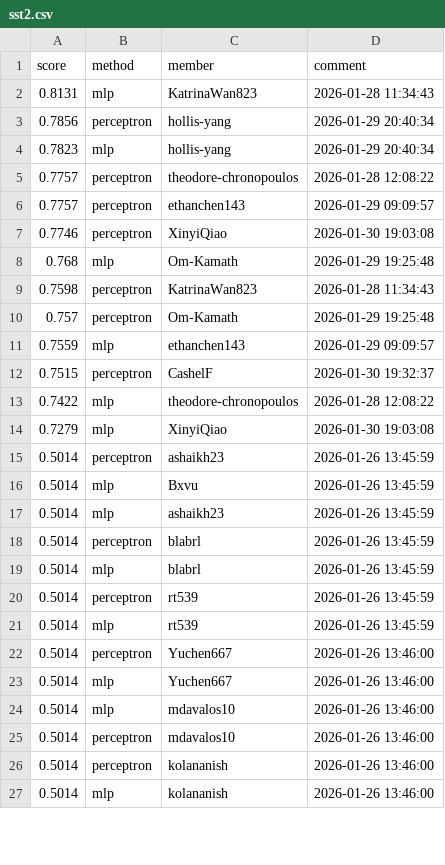
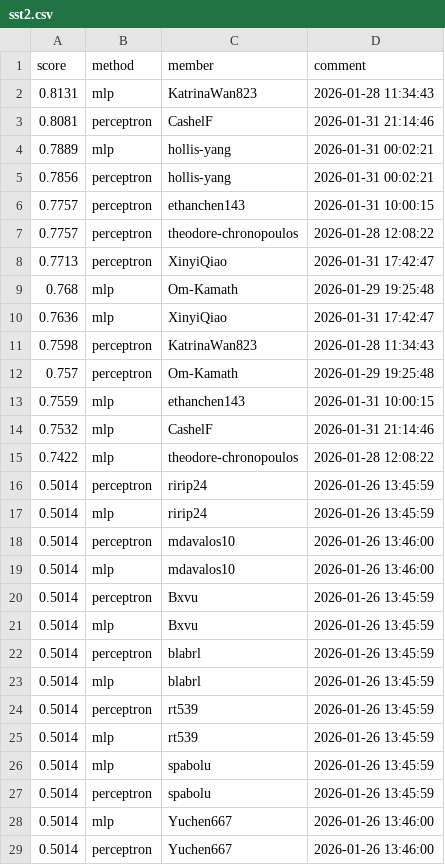
Before and after one commit to Cornell-Tech-CS5744-Spring-2026/leaderboards, a CSV file: a1/sst2.csv, drawn as a sheet; only a part is shown; the shorter side is filled out with more unchanged rows; the diff covers the shown part only.

Commit message:
Leaderboard Update

```diff
--- a/a1/sst2.csv
+++ b/a1/sst2.csv
@@ -2,17 +2,21 @@ score,method,member,comment
 0.8131,mlp,KatrinaWan823,2026-01-28 11:34:43
-0.7856,perceptron,hollis-yang,2026-01-29 20:40:34
-0.7823,mlp,hollis-yang,2026-01-29 20:40:34
+0.8081,perceptron,CashelF,2026-01-31 21:14:46
+0.7889,mlp,hollis-yang,2026-01-31 00:02:21
+0.7856,perceptron,hollis-yang,2026-01-31 00:02:21
+0.7757,perceptron,ethanchen143,2026-01-31 10:00:15
 0.7757,perceptron,theodore-chronopoulos,2026-01-28 12:08:22
-0.7757,perceptron,ethanchen143,2026-01-29 09:09:57
-0.7746,perceptron,XinyiQiao,2026-01-30 19:03:08
+0.7713,perceptron,XinyiQiao,2026-01-31 17:42:47
 0.768,mlp,Om-Kamath,2026-01-29 19:25:48
+0.7636,mlp,XinyiQiao,2026-01-31 17:42:47
 0.7598,perceptron,KatrinaWan823,2026-01-28 11:34:43
 0.757,perceptron,Om-Kamath,2026-01-29 19:25:48
-0.7559,mlp,ethanchen143,2026-01-29 09:09:57
-0.7515,perceptron,CashelF,2026-01-30 19:32:37
+0.7559,mlp,ethanchen143,2026-01-31 10:00:15
+0.7532,mlp,CashelF,2026-01-31 21:14:46
 0.7422,mlp,theodore-chronopoulos,2026-01-28 12:08:22
-0.7279,mlp,XinyiQiao,2026-01-30 19:03:08
-0.5014,perceptron,ashaikh23,2026-01-26 13:45:59
+0.5014,perceptron,ririp24,2026-01-26 13:45:59
+0.5014,mlp,ririp24,2026-01-26 13:45:59
+0.5014,perceptron,mdavalos10,2026-01-26 13:46:00
+0.5014,mlp,mdavalos10,2026-01-26 13:46:00
+0.5014,perceptron,Bxvu,2026-01-26 13:45:59
 0.5014,mlp,Bxvu,2026-01-26 13:45:59
-0.5014,mlp,ashaikh23,2026-01-26 13:45:59
 0.5014,perceptron,blabrl,2026-01-26 13:45:59
@@ -21,5 +25,5 @@ score,method,member,comment
 0.5014,mlp,rt539,2026-01-26 13:45:59
+0.5014,mlp,spabolu,2026-01-26 13:45:59
+0.5014,perceptron,spabolu,2026-01-26 13:45:59
+0.5014,mlp,Yuchen667,2026-01-26 13:46:00
 0.5014,perceptron,Yuchen667,2026-01-26 13:46:00
-0.5014,mlp,Yuchen667,2026-01-26 13:46:00
-0.5014,mlp,mdavalos10,2026-01-26 13:46:00
-0.5014,perceptron,mdavalos10,2026-01-26 13:46:00
```
Also changed, not shown: 4 added rows, 1 removed row and 35 moved rows elsewhere in this file.
